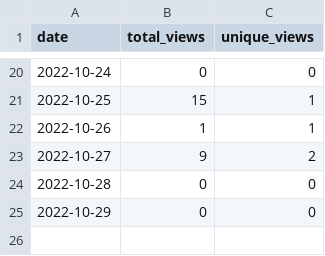
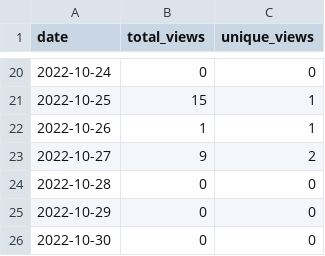
Before and after one commit to merrymitch/COMP5710, a CSV file: .traffic/views.csv, drawn as a sheet; only a part is shown, gaps mark what is left out.

```diff
--- a/.traffic/views.csv
+++ b/.traffic/views.csv
@@ -25 +25,2 @@ date,total_views,unique_views
 2022-10-29,0,0
+2022-10-30,0,0
```
Also changed, not shown: .traffic/clones.csv, 3 other files.
